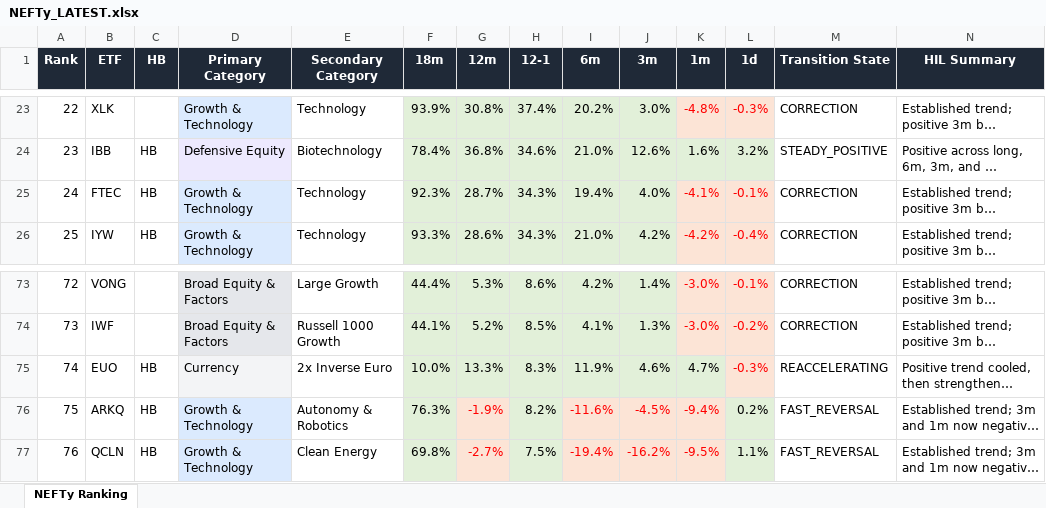
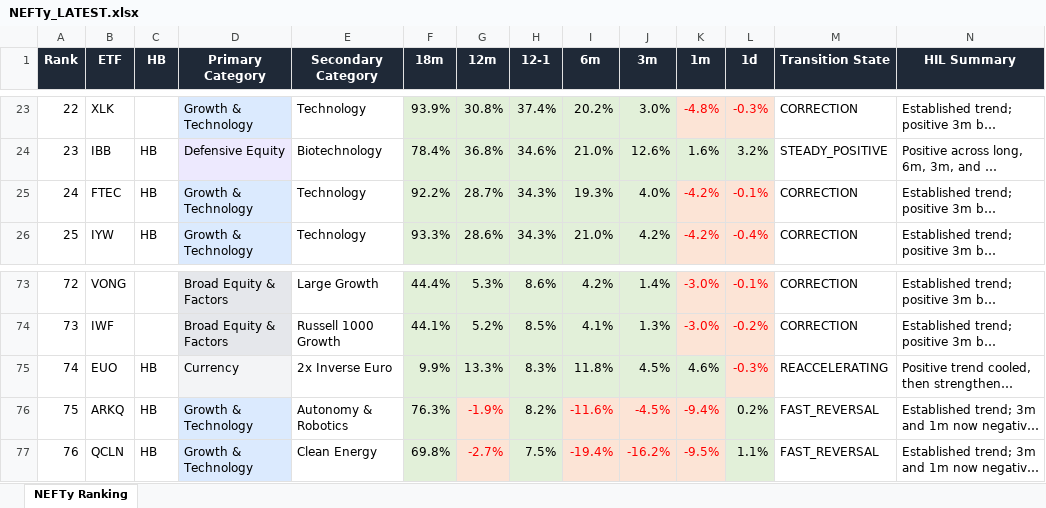
Before and after one commit to DarkMoonv1/NEFTy, an Excel workbook: NEFTy_LATEST.xlsx, sheet NEFTy Ranking, drawn as a sheet; only a part is shown, gaps mark what is left out; long unchanged cells end in …; values as stored, in another font and other column widths than the file's, no borders; the diff covers the shown part only; the diff names each change by its address in the sheet, - before the commit and + after, or states it on an @@ line.

Commit message:
Update NEFTy_LATEST.xlsx

```diff
--- a/NEFTy_LATEST.xlsx (sheet NEFTy Ranking)
+++ b/NEFTy_LATEST.xlsx (sheet NEFTy Ranking)
-F25 (18m): 92.3%
+F25 (18m): 92.2%
-I25 (6m): 19.4%
+I25 (6m): 19.3%
-K25 (1m): -4.1%
+K25 (1m): -4.2%
-F75 (18m): 10.0%
+F75 (18m): 9.9%
-I75 (6m): 11.9%
+I75 (6m): 11.8%
-J75 (3m): 4.6%
+J75 (3m): 4.5%
-K75 (1m): 4.7%
+K75 (1m): 4.6%
```
Also changed, not shown: 32 edited cells elsewhere in this sheet.
